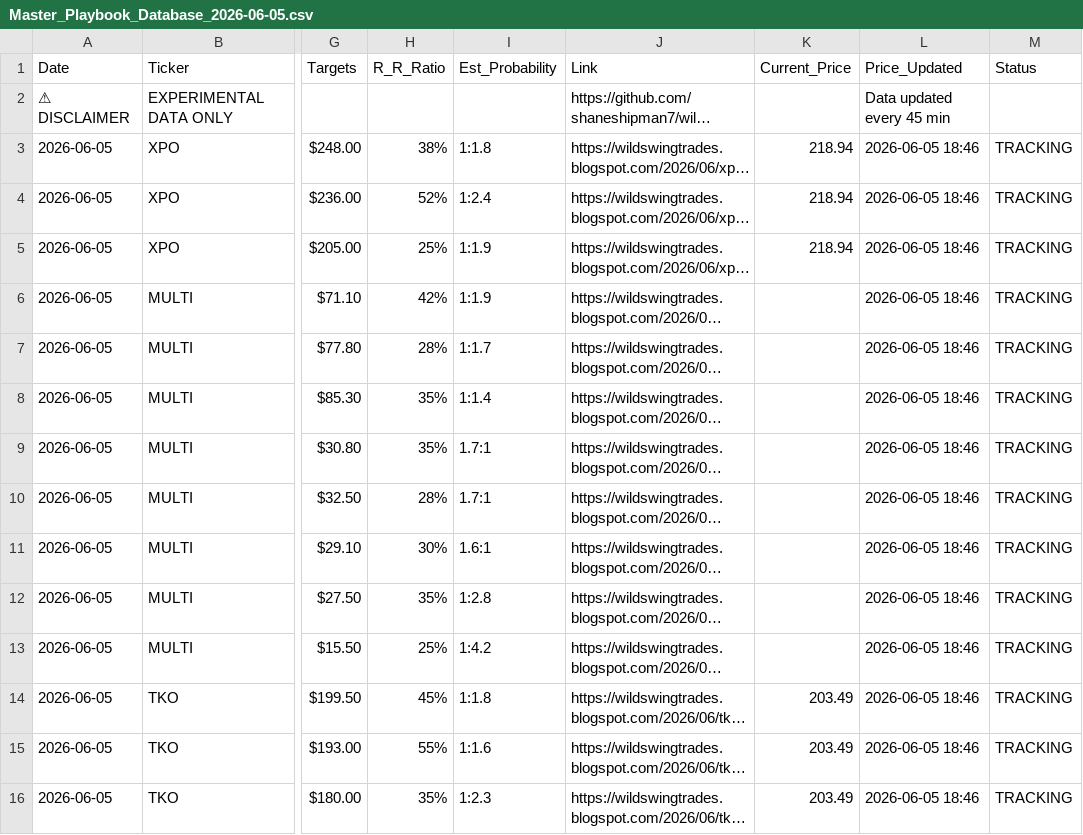
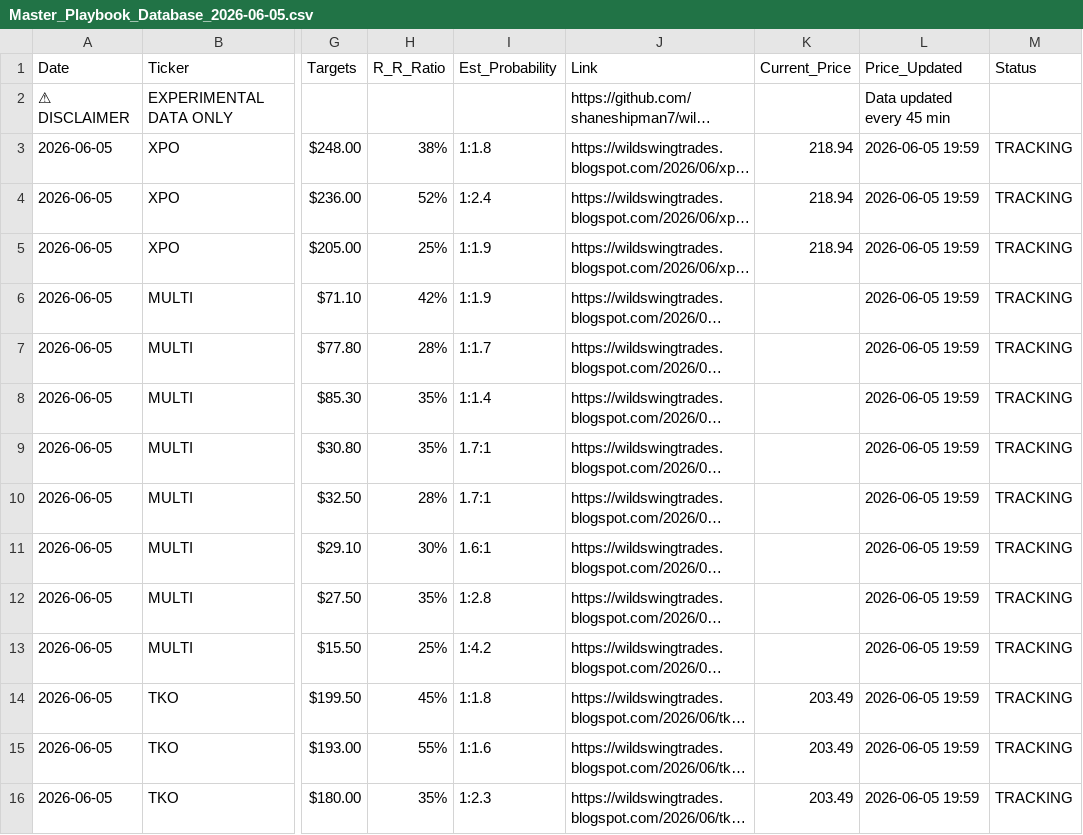
Before and after one commit to shaneshipman7/wild-swing-playbook, a CSV file: Master_Playbook_Database_2026-06-05.csv, drawn as a sheet; only a part is shown, gaps mark what is left out; long unchanged cells end in …; the diff covers the shown part only; the diff names each change by its address in the sheet, - before the commit and + after, or states it on an @@ line.

```diff
--- a/Master_Playbook_Database_2026-06-05.csv
+++ b/Master_Playbook_Database_2026-06-05.csv
-L3:L16 (Price_Updated): 2026-06-05 18:46
+L3:L16 (Price_Updated): 2026-06-05 19:59
```
Also changed, not shown: 55 edited cells elsewhere in this file.
